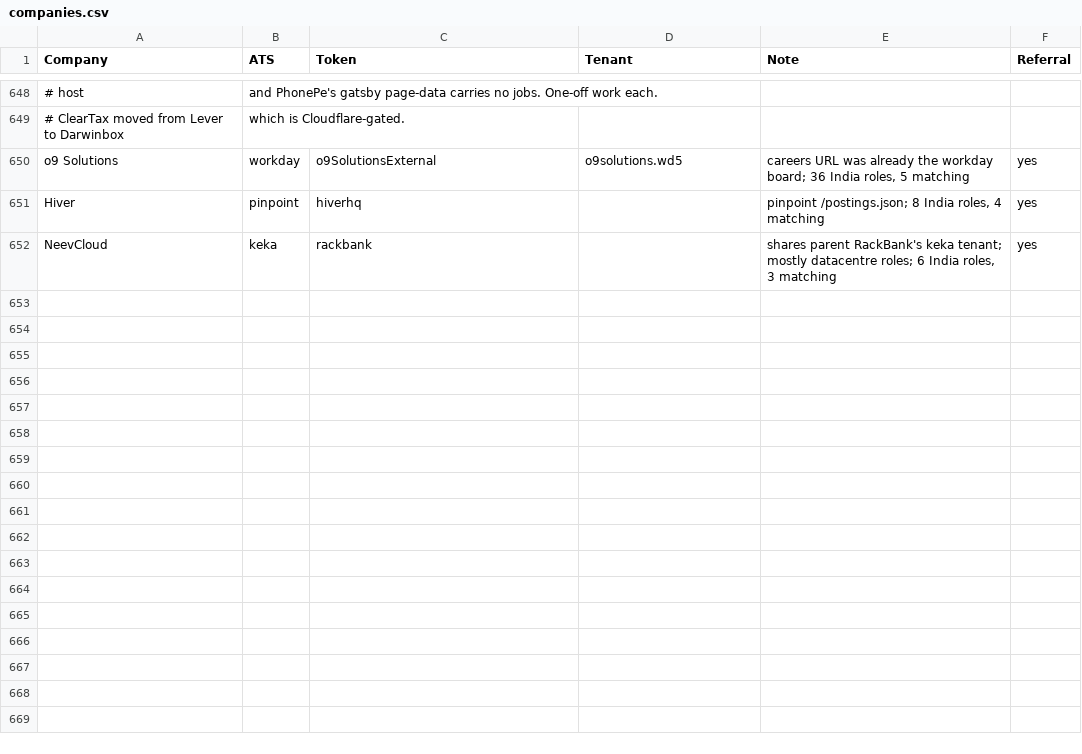
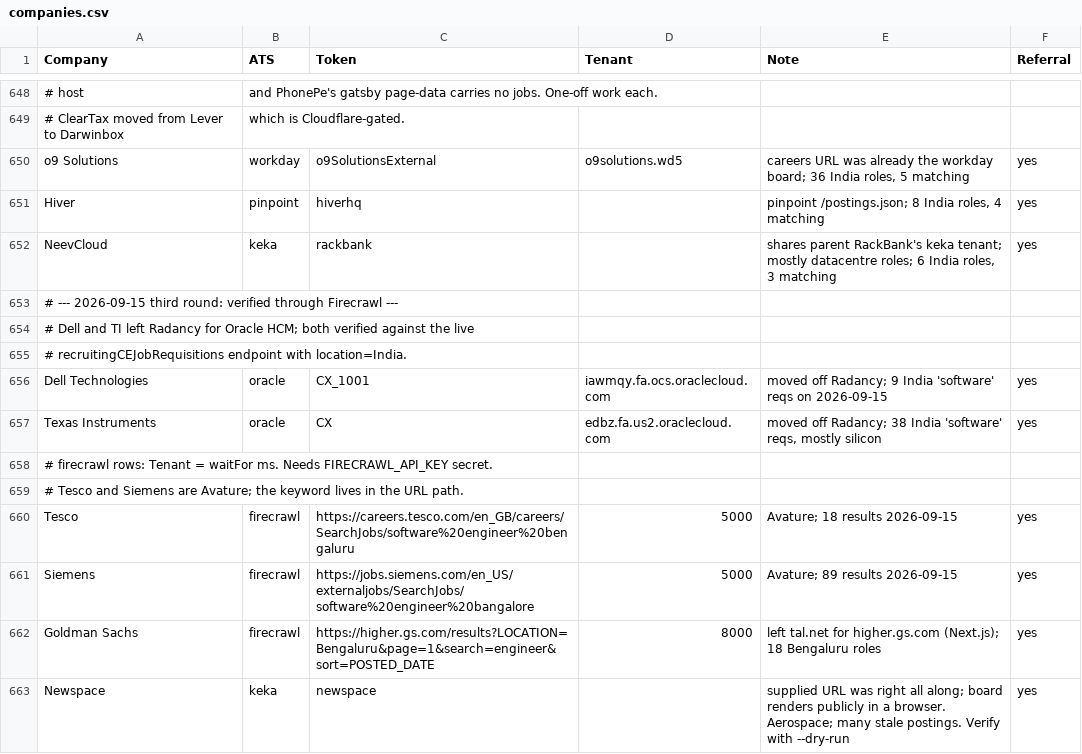
Before and after one commit to m3rcury02/jobscan, a CSV file: companies.csv, drawn as a sheet; only a part is shown, gaps mark what is left out; the diff names each change by its address in the sheet, - before the commit and + after, or states it on an @@ line.

```diff
--- a/companies.csv
+++ b/companies.csv
+row 653: # --- 2026-09-15 third round: verified through Firecrawl ---
+row 654: # Dell and TI left Radancy for Oracle HCM; both verified against the live
+row 655: # recruitingCEJobRequisitions endpoint with location=India.
+row 656: Dell Technologies | oracle | CX_1001 | iawmqy.fa.ocs.oraclecloud.com | moved off Radancy; 9 India 'software' reqs on 2026-09-15 | yes
+row 657: Texas Instruments | oracle | CX | edbz.fa.us2.oraclecloud.com | moved off Radancy; 38 India 'software' reqs, mostly silicon | yes
+row 658: # firecrawl rows: Tenant = waitFor ms. Needs FIRECRAWL_API_KEY secret.
+row 659: # Tesco and Siemens are Avature; the keyword lives in the URL path.
+row 660: Tesco | firecrawl | https://careers.tesco.com/en_GB/careers/SearchJobs/software%20engineer%20bengaluru | 5000 | Avature; 18 results 2026-09-15 | yes
+row 661: Siemens | firecrawl | https://jobs.siemens.com/en_US/externaljobs/SearchJobs/software%20engineer%20bangalore | 5000 | Avature; 89 results 2026-09-15 | yes
+row 662: Goldman Sachs | firecrawl | https://higher.gs.com/results?LOCATION=Bengaluru&page=1&search=engineer&sort=POSTED_DATE | 8000 | left tal.net for higher.gs.com (Next.js); 18 Bengaluru roles | yes
+row 663: Newspace | keka | newspace |  | supplied URL was right all along; board renders publicly in a browser. Aerospace; many stale postings. Verify with --dry-run | yes
```
Also changed, not shown: 9 other files.
